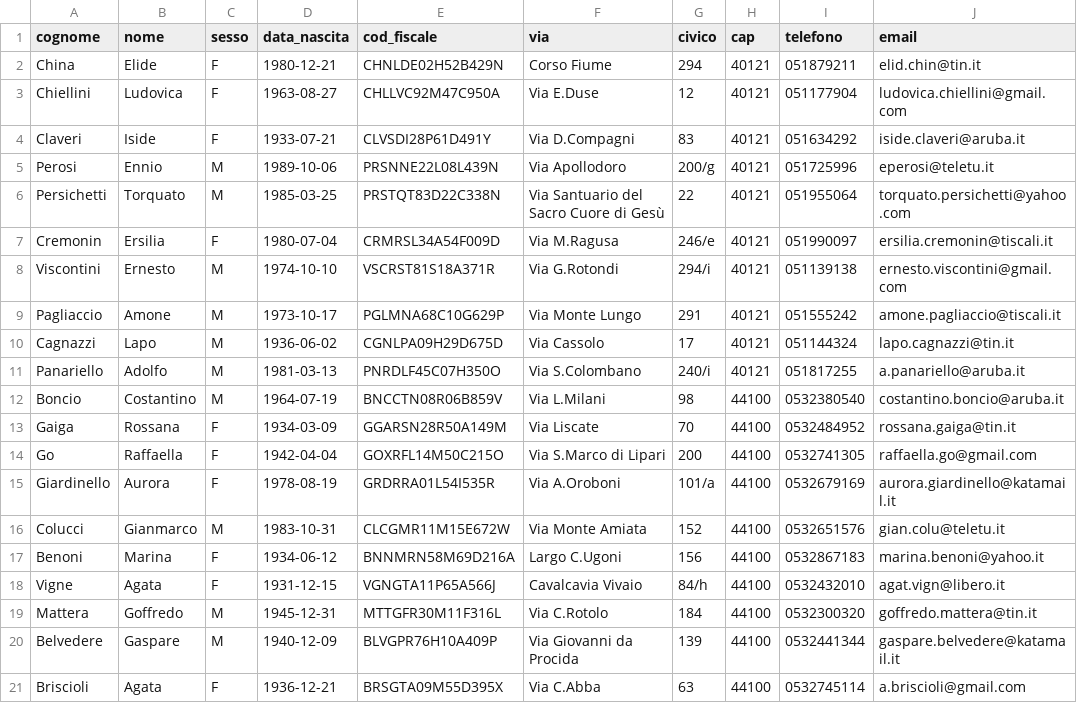
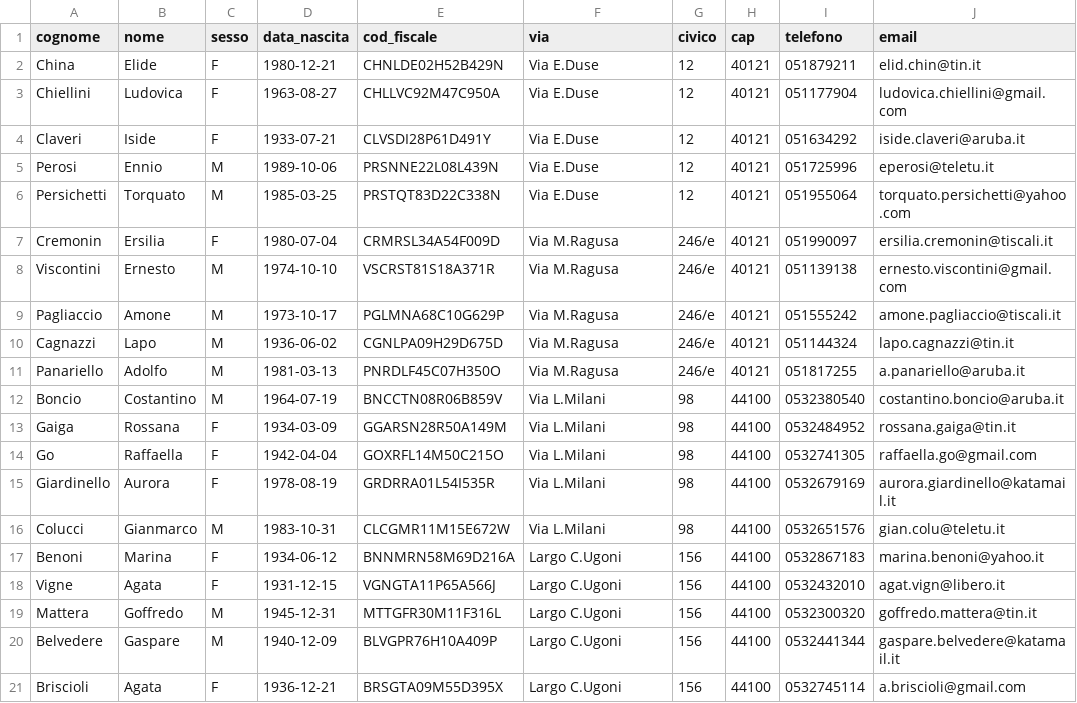
Before and after one commit to Giulio987/TecnologieWeb, a CSV file: medici.csv, drawn as a sheet; only a part is shown; the diff names each change by its address in the sheet, - before the commit and + after, or states it on an @@ line.

Commit message:
Sistemati medici

```diff
--- a/medici.csv
+++ b/medici.csv
-F2 (via): Corso Fiume
+F2 (via): Via E.Duse
-G2 (civico): 294
+G2 (civico): 12
-F4 (via): Via D.Compagni
+F4 (via): Via E.Duse
-G4 (civico): 83
+G4 (civico): 12
-F5 (via): Via Apollodoro
+F5 (via): Via E.Duse
-G5 (civico): 200/g
+G5 (civico): 12
-F6 (via): Via Santuario del Sacro Cuore di Gesù
+F6 (via): Via E.Duse
-G6 (civico): 22
+G6 (civico): 12
-F8 (via): Via G.Rotondi
+F8 (via): Via M.Ragusa
-G8 (civico): 294/i
+G8 (civico): 246/e
-F9 (via): Via Monte Lungo
+F9 (via): Via M.Ragusa
-G9 (civico): 291
+G9 (civico): 246/e
-F10 (via): Via Cassolo
+F10 (via): Via M.Ragusa
-G10 (civico): 17
+G10 (civico): 246/e
-F11 (via): Via S.Colombano
+F11 (via): Via M.Ragusa
-G11 (civico): 240/i
+G11 (civico): 246/e
-F13 (via): Via Liscate
+F13 (via): Via L.Milani
-G13 (civico): 70
+G13 (civico): 98
-F14 (via): Via S.Marco di Lipari
+F14 (via): Via L.Milani
-G14 (civico): 200
+G14 (civico): 98
-F15 (via): Via A.Oroboni
+F15 (via): Via L.Milani
-G15 (civico): 101/a
+G15 (civico): 98
-F16 (via): Via Monte Amiata
+F16 (via): Via L.Milani
-G16 (civico): 152
+G16 (civico): 98
-F18 (via): Cavalcavia Vivaio
+F18 (via): Largo C.Ugoni
-G18 (civico): 84/h
+G18 (civico): 156
-F19 (via): Via C.Rotolo
+F19 (via): Largo C.Ugoni
-G19 (civico): 184
+G19 (civico): 156
-F20 (via): Via Giovanni da Procida
+F20 (via): Largo C.Ugoni
-G20 (civico): 139
+G20 (civico): 156
-F21 (via): Via C.Abba
+F21 (via): Largo C.Ugoni
-G21 (civico): 63
+G21 (civico): 156
```
Also changed, not shown: 1 other file.
